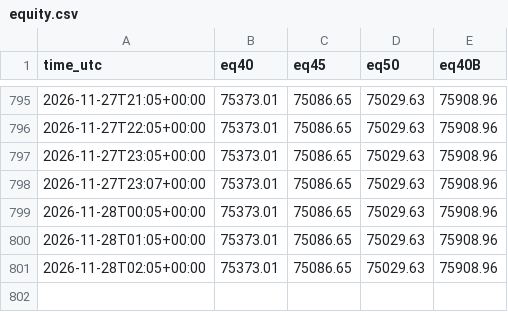
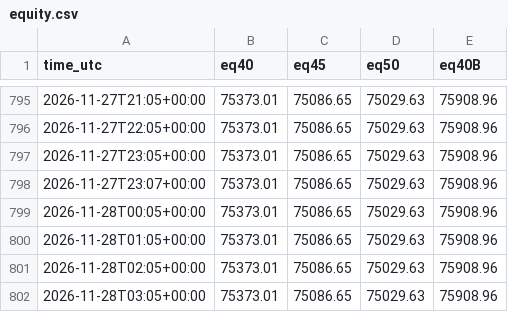
Before and after one commit to gutinganthony/KIWI, a CSV file: trend-paper/equity.csv, drawn as a sheet; only a part is shown, gaps mark what is left out.

```diff
--- a/trend-paper/equity.csv
+++ b/trend-paper/equity.csv
@@ -801 +801,2 @@ time_utc,eq40,eq45,eq50,eq40B
 2026-11-28T02:05+00:00,75373.01,75086.65,75029.63,75908.96
+2026-11-28T03:05+00:00,75373.01,75086.65,75029.63,75908.96
```
Also changed, not shown: okx-demo-F3-2.0/equity.csv, 7 other files.
